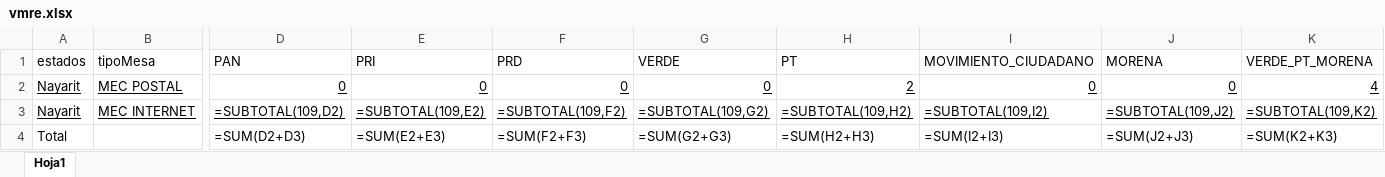
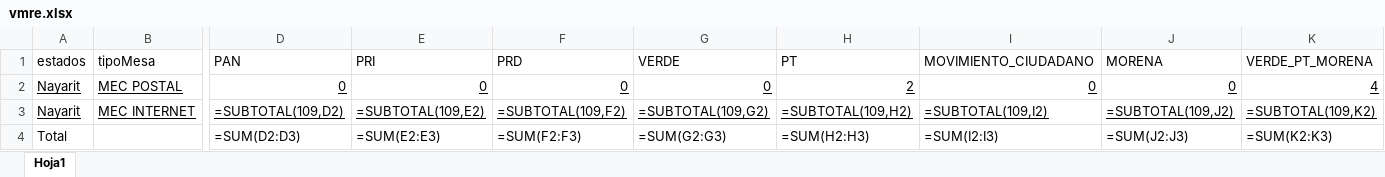
Before and after one commit to eltigueeere/vmre, an Excel workbook: data/vmre.xlsx, sheet Hoja1, drawn as a sheet; only a part is shown, gaps mark what is left out; values as stored, in another font and other column widths than the file's, no borders; formulas are shown in place of their values; table styles not drawn; the diff covers the shown part only; the diff names each change by its address in the sheet, - before the commit and + after, or states it on an @@ line.

Commit message:
Suma de Totales

```diff
--- a/data/vmre.xlsx (sheet Hoja1)
+++ b/data/vmre.xlsx (sheet Hoja1)
-D4 (PAN): =SUM(D2+D3)
+D4 (PAN): =SUM(D2:D3)
-E4 (PRI): =SUM(E2+E3)
+E4 (PRI): =SUM(E2:E3)
-F4 (PRD): =SUM(F2+F3)
+F4 (PRD): =SUM(F2:F3)
-G4 (VERDE): =SUM(G2+G3)
+G4 (VERDE): =SUM(G2:G3)
-H4 (PT): =SUM(H2+H3)
+H4 (PT): =SUM(H2:H3)
-I4 (MOVIMIENTO_CIUDADANO): =SUM(I2+I3)
+I4 (MOVIMIENTO_CIUDADANO): =SUM(I2:I3)
-J4 (MORENA): =SUM(J2+J3)
+J4 (MORENA): =SUM(J2:J3)
-K4 (VERDE_PT_MORENA): =SUM(K2+K3)
+K4 (VERDE_PT_MORENA): =SUM(K2:K3)
```
Also changed, not shown: 5 edited cells elsewhere in this sheet, 3 other files.
